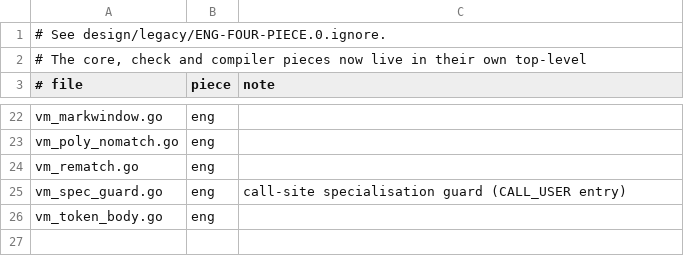
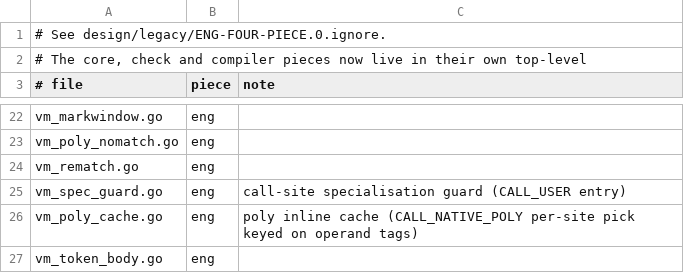
Before and after one commit to boru-lang/boru, a TSV file: eng/go/piece_map.tsv, drawn as a sheet; only a part is shown, gaps mark what is left out.

```diff
--- a/eng/go/piece_map.tsv
+++ b/eng/go/piece_map.tsv
@@ -25,2 +25,3 @@ vm_rematch.go	eng
 vm_spec_guard.go	eng	call-site specialisation guard (CALL_USER entry)
+vm_poly_cache.go	eng	poly inline cache (CALL_NATIVE_POLY per-site pick keyed on operand tags)
 vm_token_body.go	eng	
```
Also changed, not shown: 7 other files.
